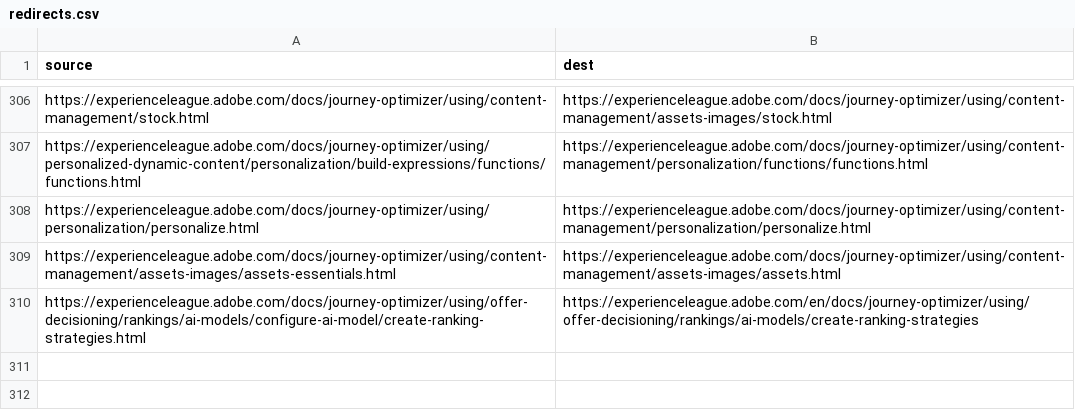
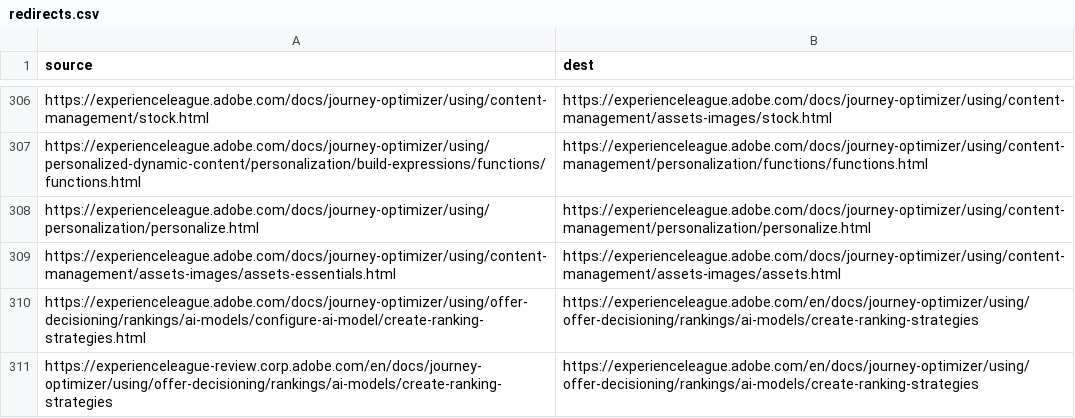
Before and after one commit to AdobeDocs/journey-optimizer.zh-Hans, a CSV file: redirects.csv, drawn as a sheet; only a part is shown, gaps mark what is left out.

Commit message:
Updating Old File for core commit 0a2dc12d0ff6dcb8f66409d111ecb968ebd41372

```diff
--- a/redirects.csv
+++ b/redirects.csv
@@ -310 +310,2 @@ https://experienceleague.adobe.com/docs/journey-optimizer/using/content-manageme
 https://experienceleague.adobe.com/docs/journey-optimizer/using/offer-decisioning/rankings/ai-models/configure-ai-model/create-ranking-strategies.html,https://experienceleague.adobe.com/en/docs/journey-optimizer/using/offer-decisioning/rankings/ai-models/create-ranking-strategies
+https://experienceleague-review.corp.adobe.com/en/docs/journey-optimizer/using/offer-decisioning/rankings/ai-models/create-ranking-strategies,https://experienceleague.adobe.com/en/docs/journey-optimizer/using/offer-decisioning/rankings/ai-models/create-ranking-strategies
```
